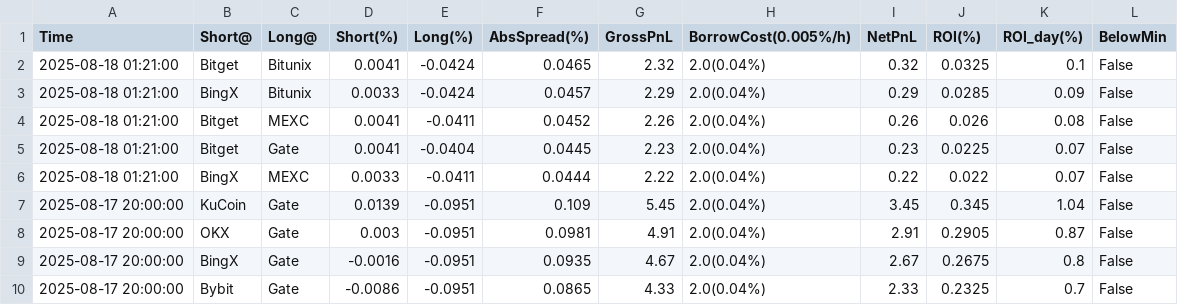
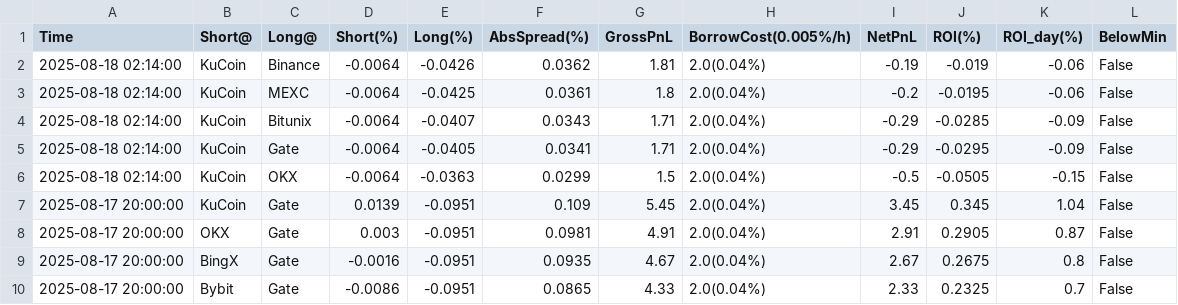
Before and after one commit to aerist123/funding-data, a CSV file: public/data/arb_candidates_CVC.csv, drawn as a sheet; only a part is shown; removed rows and columns are numbered as before the commit, all else as after; the diff names each change by its address in the sheet, - before the commit and + after, or states it on an @@ line.

```diff
--- a/public/data/arb_candidates_CVC.csv
+++ b/public/data/arb_candidates_CVC.csv
-row 2: 2025-08-18 01:21:00 | Bitget | Bitunix | 0.0041 | -0.0424 | 0.0465 | 2.32 | 2.0(0.04%) | 0.32 | 0.0325 | 0.1 | False
-row 3: 2025-08-18 01:21:00 | BingX | Bitunix | 0.0033 | -0.0424 | 0.0457 | 2.29 | 2.0(0.04%) | 0.29 | 0.0285 | 0.09 | False
-row 4: 2025-08-18 01:21:00 | Bitget | MEXC | 0.0041 | -0.0411 | 0.0452 | 2.26 | 2.0(0.04%) | 0.26 | 0.026 | 0.08 | False
-row 5: 2025-08-18 01:21:00 | Bitget | Gate | 0.0041 | -0.0404 | 0.0445 | 2.23 | 2.0(0.04%) | 0.23 | 0.0225 | 0.07 | False
-row 6: 2025-08-18 01:21:00 | BingX | MEXC | 0.0033 | -0.0411 | 0.0444 | 2.22 | 2.0(0.04%) | 0.22 | 0.022 | 0.07 | False
+row 2: 2025-08-18 02:14:00 | KuCoin | Binance | -0.0064 | -0.0426 | 0.0362 | 1.81 | 2.0(0.04%) | -0.19 | -0.019 | -0.06 | False
+row 3: 2025-08-18 02:14:00 | KuCoin | MEXC | -0.0064 | -0.0425 | 0.0361 | 1.8 | 2.0(0.04%) | -0.2 | -0.0195 | -0.06 | False
+row 4: 2025-08-18 02:14:00 | KuCoin | Bitunix | -0.0064 | -0.0407 | 0.0343 | 1.71 | 2.0(0.04%) | -0.29 | -0.0285 | -0.09 | False
+row 5: 2025-08-18 02:14:00 | KuCoin | Gate | -0.0064 | -0.0405 | 0.0341 | 1.71 | 2.0(0.04%) | -0.29 | -0.0295 | -0.09 | False
+row 6: 2025-08-18 02:14:00 | KuCoin | OKX | -0.0064 | -0.0363 | 0.0299 | 1.5 | 2.0(0.04%) | -0.5 | -0.0505 | -0.15 | False
```
Also changed, not shown: public/data/arb_candidates_GAS.csv, public/data/arb_candidates_HYPE.csv, 35 other files.
